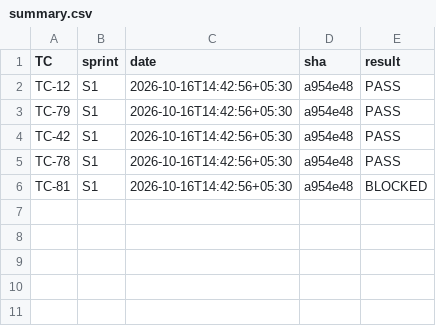
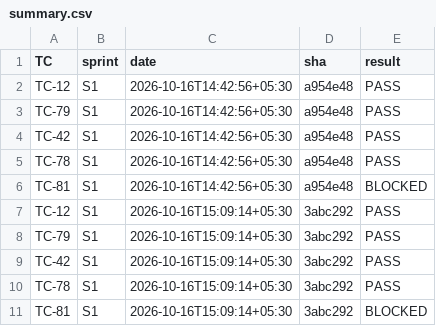
Before and after one commit to dev-preshit/smart-ppe-kit, a CSV file: test_logs/summary.csv, drawn as a sheet; the diff names each change by its address in the sheet, - before the commit and + after, or states it on an @@ line.

Commit message:
S1: test logs (rerun)

```diff
--- a/test_logs/summary.csv
+++ b/test_logs/summary.csv
+row 7: TC-12 | S1 | 2026-10-16T15:09:14+05:30 | 3abc292 | PASS
+row 8: TC-79 | S1 | 2026-10-16T15:09:14+05:30 | 3abc292 | PASS
+row 9: TC-42 | S1 | 2026-10-16T15:09:14+05:30 | 3abc292 | PASS
+row 10: TC-78 | S1 | 2026-10-16T15:09:14+05:30 | 3abc292 | PASS
+row 11: TC-81 | S1 | 2026-10-16T15:09:14+05:30 | 3abc292 | BLOCKED
```
Also changed, not shown: 17 other files.
